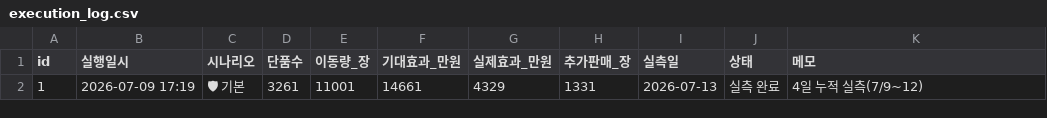
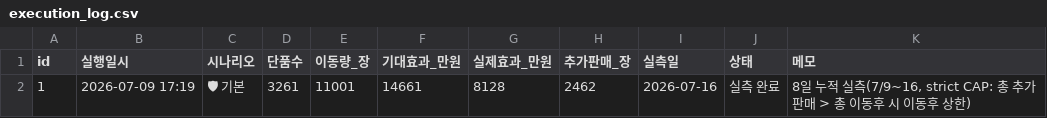
Before and after one commit to kanghg61-del/spao-rebalance, a CSV file: execution_log.csv, drawn as a sheet; the diff names each change by its address in the sheet, - before the commit and + after, or states it on an @@ line.

Commit message:
Add files via upload
execution_log 8일 baseline + execution_details id=1 복구

```diff
--- a/execution_log.csv
+++ b/execution_log.csv
-G2 (실제효과_만원): 4329
+G2 (실제효과_만원): 8128
-H2 (추가판매_장): 1331
+H2 (추가판매_장): 2462
-I2 (실측일): 2026-07-13
+I2 (실측일): 2026-07-16
-K2 (메모): 4일 누적 실측(7/9~12)
+K2 (메모): 8일 누적 실측(7/9~16, strict CAP: 총 추가판매 > 총 이동후 시 이동후 상한)
```
Also changed, not shown: 1 other file.
